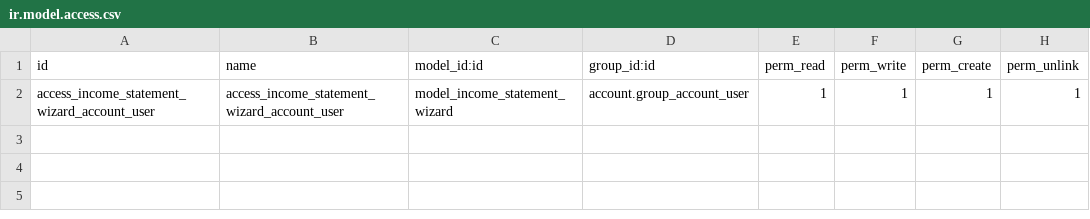
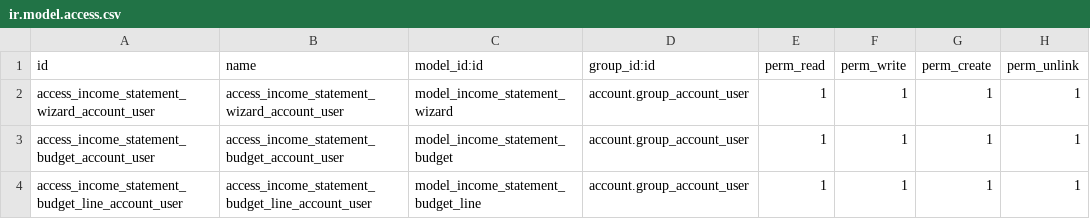
Before and after one commit to sufyanel/liber, a CSV file: income_statement/security/ir.model.access.csv, drawn as a sheet; the diff names each change by its address in the sheet, - before the commit and + after, or states it on an @@ line.

Commit message:
[UPDATE] update the budget allocation flow and income statement

```diff
--- a/income_statement/security/ir.model.access.csv
+++ b/income_statement/security/ir.model.access.csv
+row 3: access_income_statement_budget_account_user | access_income_statement_budget_account_user | model_income_statement_budget | account.group_account_user | 1 | 1 | 1 | 1
+row 4: access_income_statement_budget_line_account_user | access_income_statement_budget_line_account_user | model_income_statement_budget_line | account.group_account_user | 1 | 1 | 1 | 1
```
Also changed, not shown: 9 other files.
